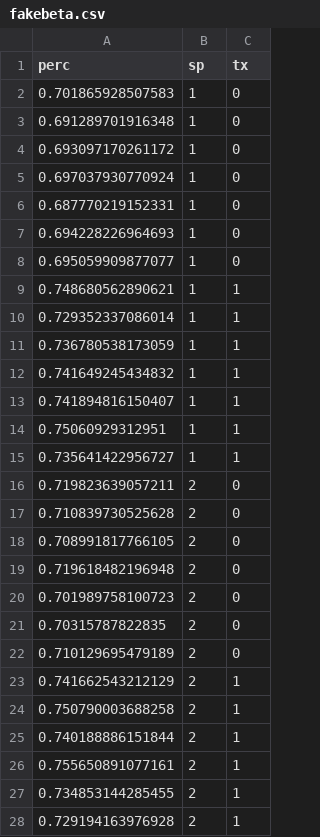
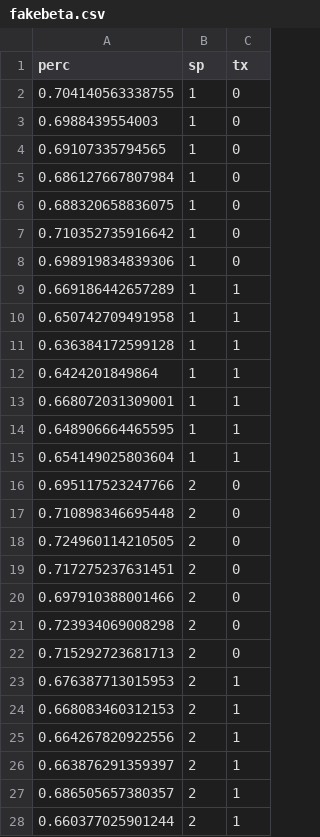
Before and after one commit to cchambe12/freezingexperiment, a CSV file: analyses/output/fakebeta.csv, drawn as a sheet; only a part is shown; the diff covers the shown part only.

Commit message:
pp_checks and model output beta distribution

```diff
--- a/analyses/output/fakebeta.csv
+++ b/analyses/output/fakebeta.csv
@@ -1,28 +1,28 @@
 "perc","sp","tx"
-0.701865928507583,"1",0
-0.691289701916348,"1",0
-0.693097170261172,"1",0
-0.697037930770924,"1",0
-0.687770219152331,"1",0
-0.694228226964693,"1",0
-0.695059909877077,"1",0
-0.748680562890621,"1",1
-0.729352337086014,"1",1
-0.736780538173059,"1",1
-0.741649245434832,"1",1
-0.741894816150407,"1",1
-0.75060929312951,"1",1
-0.735641422956727,"1",1
-0.719823639057211,"2",0
-0.710839730525628,"2",0
-0.708991817766105,"2",0
-0.719618482196948,"2",0
-0.701989758100723,"2",0
-0.70315787822835,"2",0
-0.710129695479189,"2",0
-0.741662543212129,"2",1
-0.750790003688258,"2",1
-0.740188886151844,"2",1
-0.755650891077161,"2",1
-0.734853144285455,"2",1
-0.729194163976928,"2",1
+0.704140563338755,"1",0
+0.6988439554003,"1",0
+0.69107335794565,"1",0
+0.686127667807984,"1",0
+0.688320658836075,"1",0
+0.710352735916642,"1",0
+0.698919834839306,"1",0
+0.669186442657289,"1",1
+0.650742709491958,"1",1
+0.636384172599128,"1",1
+0.6424201849864,"1",1
+0.668072031309001,"1",1
+0.648906664465595,"1",1
+0.654149025803604,"1",1
+0.695117523247766,"2",0
+0.710898346695448,"2",0
+0.724960114210505,"2",0
+0.717275237631451,"2",0
+0.697910388001466,"2",0
+0.723934069008298,"2",0
+0.715292723681713,"2",0
+0.676387713015953,"2",1
+0.668083460312153,"2",1
+0.664267820922556,"2",1
+0.663876291359397,"2",1
+0.686505657380357,"2",1
+0.660377025901244,"2",1
```
Also changed, not shown: 1 edited cell elsewhere in this file, 9 other files.
